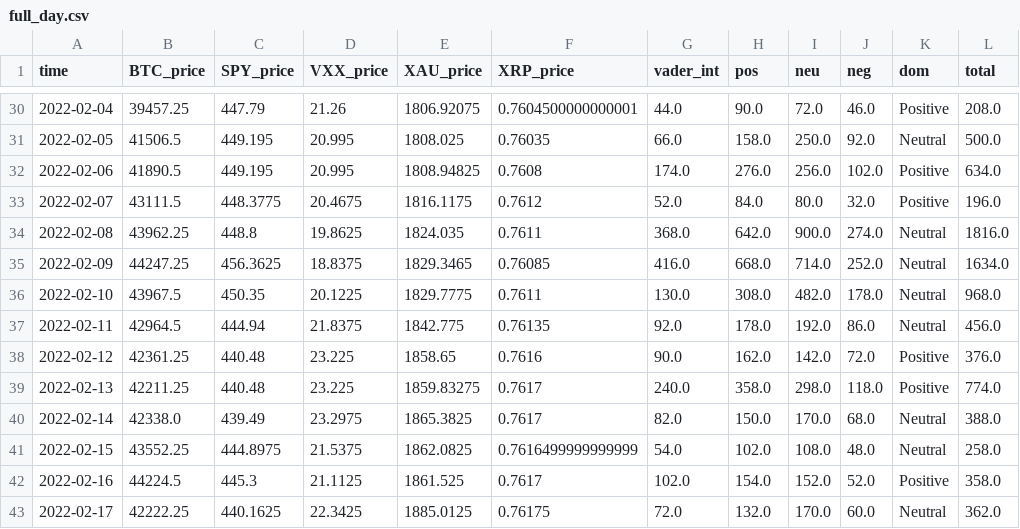
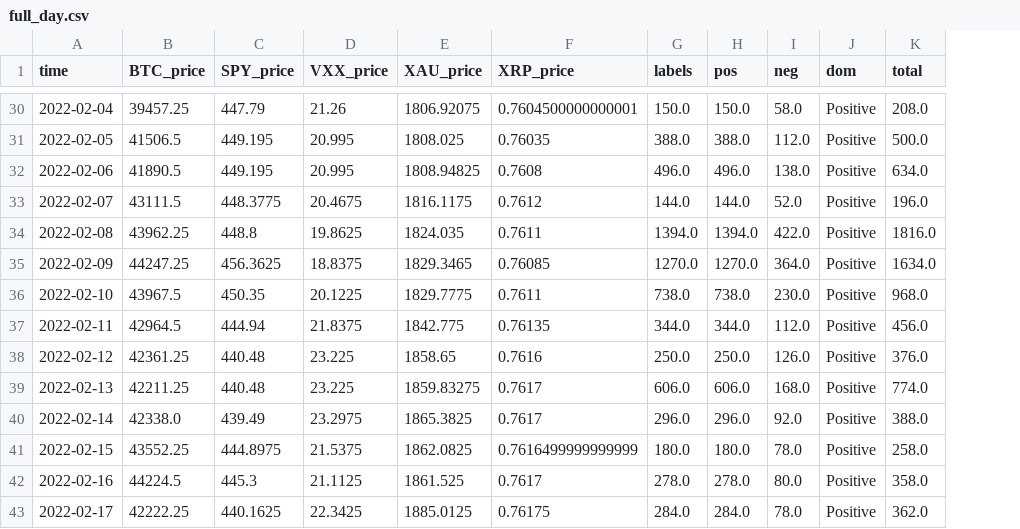
Before and after one commit to MGaulia/PD, a CSV file: data/full_day.csv, drawn as a sheet; only a part is shown, gaps mark what is left out; removed rows and columns are numbered as before the commit, all else as after; the diff covers the shown part only; the diff names each change by its address in the sheet, - before the commit and + after, or states it on an @@ line.

```diff
--- a/data/full_day.csv
+++ b/data/full_day.csv
-column G (vader_int), rows 30-43: 44.0 | 66.0 | 174.0 | 52.0 | 368.0 | 416.0 | 130.0 | 92.0 | 90.0 | 240.0 | 82.0 | 54.0 | 102.0 | 72.0
+column G (labels), rows 30-43: 150.0 | 388.0 | 496.0 | 144.0 | 1394.0 | 1270.0 | 738.0 | 344.0 | 250.0 | 606.0 | 296.0 | 180.0 | 278.0 | 284.0
-column I (neu), rows 30-43: 72.0 | 250.0 | 256.0 | 80.0 | 900.0 | 714.0 | 482.0 | 192.0 | 142.0 | 298.0 | 170.0 | 108.0 | 152.0 | 170.0
-H30 (pos): 90.0
+H30 (pos): 150.0
-I30 (neg): 46.0
+I30 (neg): 58.0
-H31 (pos): 158.0
+H31 (pos): 388.0
-I31 (neg): 92.0
+I31 (neg): 112.0
-J31 (dom): Neutral
+J31 (dom): Positive
-H32 (pos): 276.0
+H32 (pos): 496.0
-I32 (neg): 102.0
+I32 (neg): 138.0
-H33 (pos): 84.0
+H33 (pos): 144.0
-I33 (neg): 32.0
+I33 (neg): 52.0
-H34 (pos): 642.0
+H34 (pos): 1394.0
-I34 (neg): 274.0
+I34 (neg): 422.0
-J34:J37 (dom): Neutral
+J34:J37 (dom): Positive
-H35 (pos): 668.0
+H35 (pos): 1270.0
-I35 (neg): 252.0
+I35 (neg): 364.0
-H36 (pos): 308.0
+H36 (pos): 738.0
-I36 (neg): 178.0
+I36 (neg): 230.0
-H37 (pos): 178.0
+H37 (pos): 344.0
-I37 (neg): 86.0
+I37 (neg): 112.0
-H38 (pos): 162.0
+H38 (pos): 250.0
-I38 (neg): 72.0
+I38 (neg): 126.0
-H39 (pos): 358.0
+H39 (pos): 606.0
-I39 (neg): 118.0
+I39 (neg): 168.0
-H40 (pos): 150.0
+H40 (pos): 296.0
-I40 (neg): 68.0
+I40 (neg): 92.0
-J40:J41 (dom): Neutral
+J40:J41 (dom): Positive
-H41 (pos): 102.0
+H41 (pos): 180.0
-I41 (neg): 48.0
+I41 (neg): 78.0
-H42 (pos): 154.0
+H42 (pos): 278.0
-I42 (neg): 52.0
+I42 (neg): 80.0
-H43 (pos): 132.0
+H43 (pos): 284.0
-I43 (neg): 60.0
+I43 (neg): 78.0
-J43 (dom): Neutral
+J43 (dom): Positive
```
Also changed, not shown: 93 edited cells elsewhere in this file, data/full_hour.csv.
